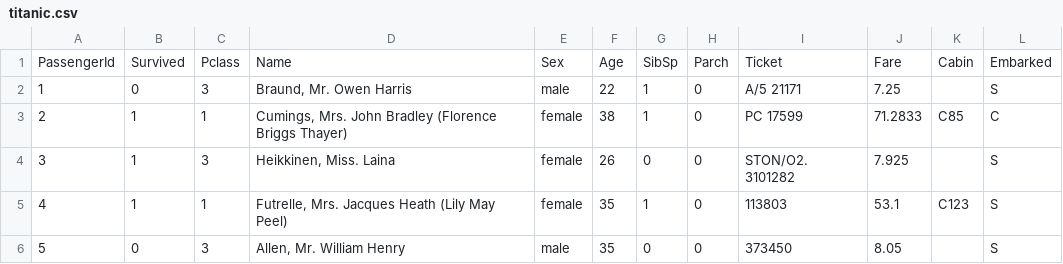
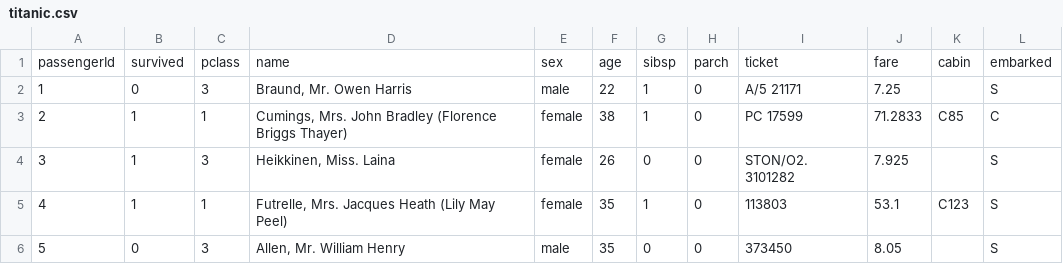
Before and after one commit to imkhurshid/ML-Practice-, a CSV file: Datassets/titanic.csv, drawn as a sheet; only a part is shown.

Commit message:
Update titanic.csv

```diff
--- a/Datassets/titanic.csv
+++ b/Datassets/titanic.csv
@@ -1,2 +1,2 @@
-PassengerId,Survived,Pclass,Name,Sex,Age,SibSp,Parch,Ticket,Fare,Cabin,Embarked
+passengerId,survived,pclass,name,sex,age,sibsp,parch,ticket,fare,cabin,embarked
 1,0,3,"Braund, Mr. Owen Harris",male,22,1,0,A/5 21171,7.25,,S
```
